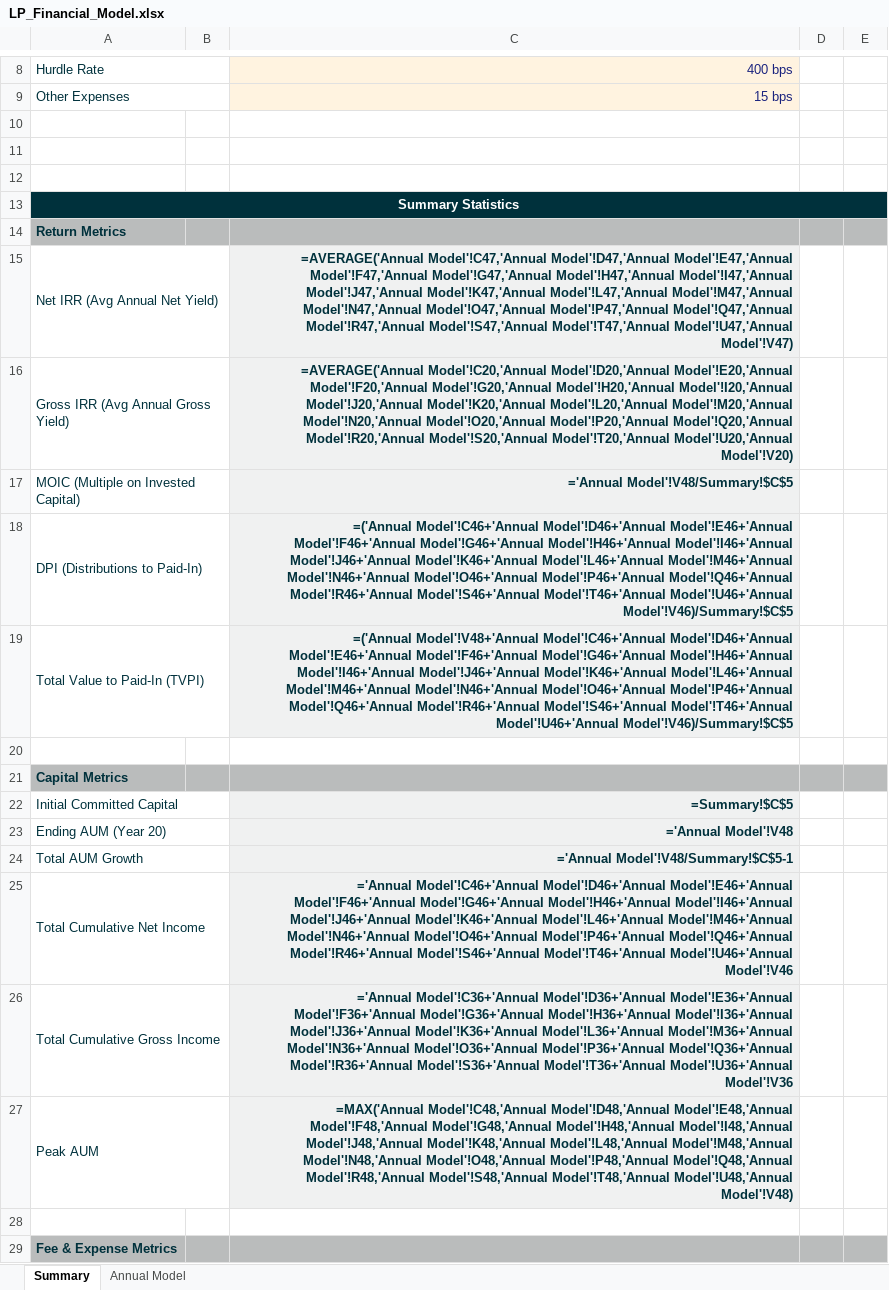
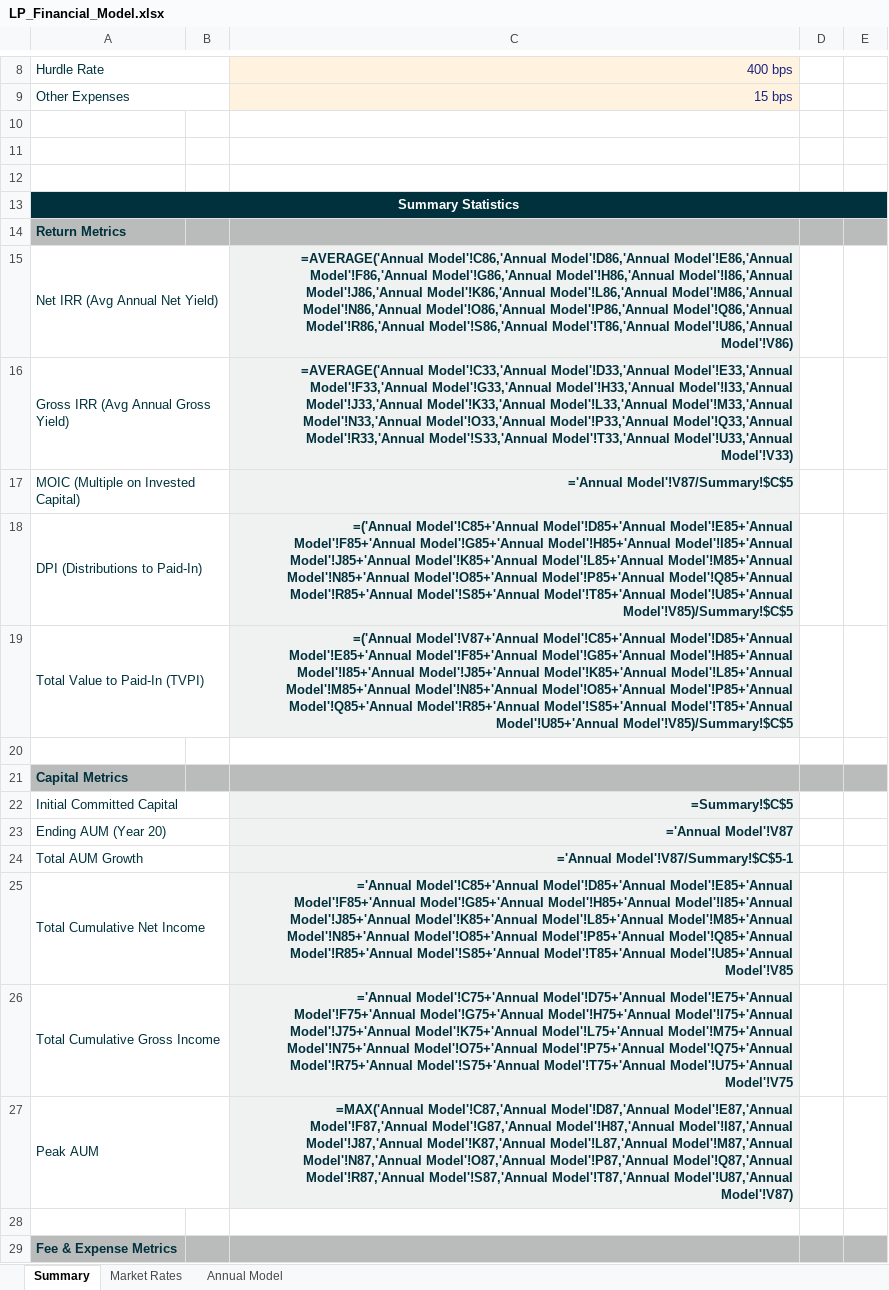
Before and after one commit to mxii12/housing-lp-financials, an Excel workbook: LP_Financial_Model.xlsx, sheet Summary, drawn as a sheet; only a part is shown, gaps mark what is left out; values as stored, in another font and other column widths than the file's, no borders; formulas without a stored value are shown as written; the diff covers the shown part only; the diff names each change by its address in the sheet, - before the commit and + after, or states it on an @@ line.

```diff
--- a/LP_Financial_Model.xlsx (sheet Summary)
+++ b/LP_Financial_Model.xlsx (sheet Summary)
+sheet tab: Market Rates
-C15: =AVERAGE('Annual Model'!C47,'Annual Model'!D47,'Annual Model'!E47,'Annual Model'!F47,'Annual Model'!G47,'Annual Model'!H47,'Annual Model'!I47,'Annual Model'!J47,'Annual Model'!K47,'Annual Model'!L47,'Annual Model'!M47,'Annual Model'!N47,'Annual Model'!O47,'Annual Model'!P47,'Annual Model'!Q47,'Annual Model'!R47,'Annual Model'!S47,'Annual Model'!T47,'Annual Model'!U47,'Annual Model'!V47)
+C15: =AVERAGE('Annual Model'!C86,'Annual Model'!D86,'Annual Model'!E86,'Annual Model'!F86,'Annual Model'!G86,'Annual Model'!H86,'Annual Model'!I86,'Annual Model'!J86,'Annual Model'!K86,'Annual Model'!L86,'Annual Model'!M86,'Annual Model'!N86,'Annual Model'!O86,'Annual Model'!P86,'Annual Model'!Q86,'Annual Model'!R86,'Annual Model'!S86,'Annual Model'!T86,'Annual Model'!U86,'Annual Model'!V86)
-C16: =AVERAGE('Annual Model'!C20,'Annual Model'!D20,'Annual Model'!E20,'Annual Model'!F20,'Annual Model'!G20,'Annual Model'!H20,'Annual Model'!I20,'Annual Model'!J20,'Annual Model'!K20,'Annual Model'!L20,'Annual Model'!M20,'Annual Model'!N20,'Annual Model'!O20,'Annual Model'!P20,'Annual Model'!Q20,'Annual Model'!R20,'Annual Model'!S20,'Annual Model'!T20,'Annual Model'!U20,'Annual Model'!V20)
+C16: =AVERAGE('Annual Model'!C33,'Annual Model'!D33,'Annual Model'!E33,'Annual Model'!F33,'Annual Model'!G33,'Annual Model'!H33,'Annual Model'!I33,'Annual Model'!J33,'Annual Model'!K33,'Annual Model'!L33,'Annual Model'!M33,'Annual Model'!N33,'Annual Model'!O33,'Annual Model'!P33,'Annual Model'!Q33,'Annual Model'!R33,'Annual Model'!S33,'Annual Model'!T33,'Annual Model'!U33,'Annual Model'!V33)
-C17: ='Annual Model'!V48/Summary!$C$5
+C17: ='Annual Model'!V87/Summary!$C$5
-C18: =('Annual Model'!C46+'Annual Model'!D46+'Annual Model'!E46+'Annual Model'!F46+'Annual Model'!G46+'Annual Model'!H46+'Annual Model'!I46+'Annual Model'!J46+'Annual Model'!K46+'Annual Model'!L46+'Annual Model'!M46+'Annual Model'!N46+'Annual Model'!O46+'Annual Model'!P46+'Annual Model'!Q46+'Annual Model'!R46+'Annual Model'!S46+'Annual Model'!T46+'Annual Model'!U46+'Annual Model'!V46)/Summary!$C$5
+C18: =('Annual Model'!C85+'Annual Model'!D85+'Annual Model'!E85+'Annual Model'!F85+'Annual Model'!G85+'Annual Model'!H85+'Annual Model'!I85+'Annual Model'!J85+'Annual Model'!K85+'Annual Model'!L85+'Annual Model'!M85+'Annual Model'!N85+'Annual Model'!O85+'Annual Model'!P85+'Annual Model'!Q85+'Annual Model'!R85+'Annual Model'!S85+'Annual Model'!T85+'Annual Model'!U85+'Annual Model'!V85)/Summary!$C$5
-C19: =('Annual Model'!V48+'Annual Model'!C46+'Annual Model'!D46+'Annual Model'!E46+'Annual Model'!F46+'Annual Model'!G46+'Annual Model'!H46+'Annual Model'!I46+'Annual Model'!J46+'Annual Model'!K46+'Annual Model'!L46+'Annual Model'!M46+'Annual Model'!N46+'Annual Model'!O46+'Annual Model'!P46+'Annual Model'!Q46+'Annual Model'!R46+'Annual Model'!S46+'Annual Model'!T46+'Annual Model'!U46+'Annual Model'!V46)/Summary!$C$5
+C19: =('Annual Model'!V87+'Annual Model'!C85+'Annual Model'!D85+'Annual Model'!E85+'Annual Model'!F85+'Annual Model'!G85+'Annual Model'!H85+'Annual Model'!I85+'Annual Model'!J85+'Annual Model'!K85+'Annual Model'!L85+'Annual Model'!M85+'Annual Model'!N85+'Annual Model'!O85+'Annual Model'!P85+'Annual Model'!Q85+'Annual Model'!R85+'Annual Model'!S85+'Annual Model'!T85+'Annual Model'!U85+'Annual Model'!V85)/Summary!$C$5
-C23: ='Annual Model'!V48
+C23: ='Annual Model'!V87
-C24: ='Annual Model'!V48/Summary!$C$5-1
+C24: ='Annual Model'!V87/Summary!$C$5-1
-C25: ='Annual Model'!C46+'Annual Model'!D46+'Annual Model'!E46+'Annual Model'!F46+'Annual Model'!G46+'Annual Model'!H46+'Annual Model'!I46+'Annual Model'!J46+'Annual Model'!K46+'Annual Model'!L46+'Annual Model'!M46+'Annual Model'!N46+'Annual Model'!O46+'Annual Model'!P46+'Annual Model'!Q46+'Annual Model'!R46+'Annual Model'!S46+'Annual Model'!T46+'Annual Model'!U46+'Annual Model'!V46
+C25: ='Annual Model'!C85+'Annual Model'!D85+'Annual Model'!E85+'Annual Model'!F85+'Annual Model'!G85+'Annual Model'!H85+'Annual Model'!I85+'Annual Model'!J85+'Annual Model'!K85+'Annual Model'!L85+'Annual Model'!M85+'Annual Model'!N85+'Annual Model'!O85+'Annual Model'!P85+'Annual Model'!Q85+'Annual Model'!R85+'Annual Model'!S85+'Annual Model'!T85+'Annual Model'!U85+'Annual Model'!V85
-C26: ='Annual Model'!C36+'Annual Model'!D36+'Annual Model'!E36+'Annual Model'!F36+'Annual Model'!G36+'Annual Model'!H36+'Annual Model'!I36+'Annual Model'!J36+'Annual Model'!K36+'Annual Model'!L36+'Annual Model'!M36+'Annual Model'!N36+'Annual Model'!O36+'Annual Model'!P36+'Annual Model'!Q36+'Annual Model'!R36+'Annual Model'!S36+'Annual Model'!T36+'Annual Model'!U36+'Annual Model'!V36
+C26: ='Annual Model'!C75+'Annual Model'!D75+'Annual Model'!E75+'Annual Model'!F75+'Annual Model'!G75+'Annual Model'!H75+'Annual Model'!I75+'Annual Model'!J75+'Annual Model'!K75+'Annual Model'!L75+'Annual Model'!M75+'Annual Model'!N75+'Annual Model'!O75+'Annual Model'!P75+'Annual Model'!Q75+'Annual Model'!R75+'Annual Model'!S75+'Annual Model'!T75+'Annual Model'!U75+'Annual Model'!V75
-C27: =MAX('Annual Model'!C48,'Annual Model'!D48,'Annual Model'!E48,'Annual Model'!F48,'Annual Model'!G48,'Annual Model'!H48,'Annual Model'!I48,'Annual Model'!J48,'Annual Model'!K48,'Annual Model'!L48,'Annual Model'!M48,'Annual Model'!N48,'Annual Model'!O48,'Annual Model'!P48,'Annual Model'!Q48,'Annual Model'!R48,'Annual Model'!S48,'Annual Model'!T48,'Annual Model'!U48,'Annual Model'!V48)
+C27: =MAX('Annual Model'!C87,'Annual Model'!D87,'Annual Model'!E87,'Annual Model'!F87,'Annual Model'!G87,'Annual Model'!H87,'Annual Model'!I87,'Annual Model'!J87,'Annual Model'!K87,'Annual Model'!L87,'Annual Model'!M87,'Annual Model'!N87,'Annual Model'!O87,'Annual Model'!P87,'Annual Model'!Q87,'Annual Model'!R87,'Annual Model'!S87,'Annual Model'!T87,'Annual Model'!U87,'Annual Model'!V87)
```
Also changed, not shown: 7 added rows and 9 edited cells elsewhere in this sheet, sheet Annual Model, 1 other file.
